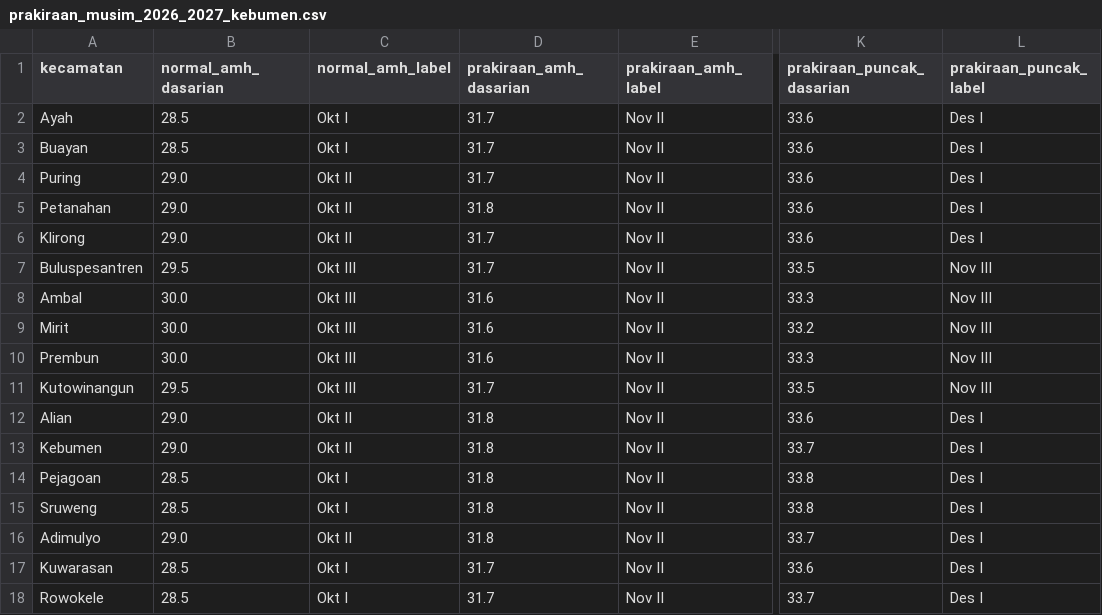
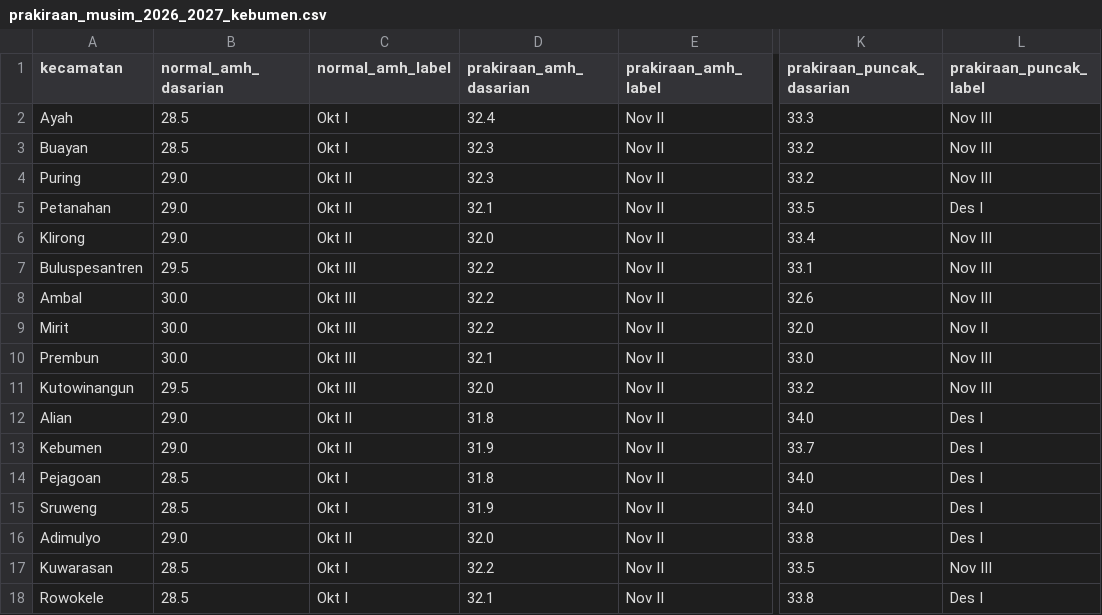
Before and after one commit to widhyatma/Projek_Downscale, a CSV file: prediksi_musim/data/prakiraan_musim_2026_2027_kebumen.csv, drawn as a sheet; only a part is shown, gaps mark what is left out; the diff covers the shown part only; the diff names each change by its address in the sheet, - before the commit and + after, or states it on an @@ line.

```diff
--- a/prediksi_musim/data/prakiraan_musim_2026_2027_kebumen.csv
+++ b/prediksi_musim/data/prakiraan_musim_2026_2027_kebumen.csv
-D2 (prakiraan_amh_dasarian): 31.7
+D2 (prakiraan_amh_dasarian): 32.4
-K2 (prakiraan_puncak_dasarian): 33.6
+K2 (prakiraan_puncak_dasarian): 33.3
-L2:L4 (prakiraan_puncak_label): Des I
+L2:L4 (prakiraan_puncak_label): Nov III
-D3:D4 (prakiraan_amh_dasarian): 31.7
+D3:D4 (prakiraan_amh_dasarian): 32.3
-K3:K4 (prakiraan_puncak_dasarian): 33.6
+K3:K4 (prakiraan_puncak_dasarian): 33.2
-D5 (prakiraan_amh_dasarian): 31.8
+D5 (prakiraan_amh_dasarian): 32.1
-K5 (prakiraan_puncak_dasarian): 33.6
+K5 (prakiraan_puncak_dasarian): 33.5
-D6 (prakiraan_amh_dasarian): 31.7
+D6 (prakiraan_amh_dasarian): 32.0
-K6 (prakiraan_puncak_dasarian): 33.6
+K6 (prakiraan_puncak_dasarian): 33.4
-L6 (prakiraan_puncak_label): Des I
+L6 (prakiraan_puncak_label): Nov III
-D7 (prakiraan_amh_dasarian): 31.7
+D7 (prakiraan_amh_dasarian): 32.2
-K7 (prakiraan_puncak_dasarian): 33.5
+K7 (prakiraan_puncak_dasarian): 33.1
-D8:D9 (prakiraan_amh_dasarian): 31.6
+D8:D9 (prakiraan_amh_dasarian): 32.2
-K8 (prakiraan_puncak_dasarian): 33.3
+K8 (prakiraan_puncak_dasarian): 32.6
-K9 (prakiraan_puncak_dasarian): 33.2
+K9 (prakiraan_puncak_dasarian): 32.0
-L9 (prakiraan_puncak_label): Nov III
+L9 (prakiraan_puncak_label): Nov II
-D10 (prakiraan_amh_dasarian): 31.6
+D10 (prakiraan_amh_dasarian): 32.1
-K10 (prakiraan_puncak_dasarian): 33.3
+K10 (prakiraan_puncak_dasarian): 33.0
-D11 (prakiraan_amh_dasarian): 31.7
+D11 (prakiraan_amh_dasarian): 32.0
-K11 (prakiraan_puncak_dasarian): 33.5
+K11 (prakiraan_puncak_dasarian): 33.2
-K12 (prakiraan_puncak_dasarian): 33.6
+K12 (prakiraan_puncak_dasarian): 34.0
-D13 (prakiraan_amh_dasarian): 31.8
+D13 (prakiraan_amh_dasarian): 31.9
-K14:K15 (prakiraan_puncak_dasarian): 33.8
+K14:K15 (prakiraan_puncak_dasarian): 34.0
-D15 (prakiraan_amh_dasarian): 31.8
+D15 (prakiraan_amh_dasarian): 31.9
-D16 (prakiraan_amh_dasarian): 31.8
+D16 (prakiraan_amh_dasarian): 32.0
-K16 (prakiraan_puncak_dasarian): 33.7
+K16 (prakiraan_puncak_dasarian): 33.8
-D17 (prakiraan_amh_dasarian): 31.7
+D17 (prakiraan_amh_dasarian): 32.2
-K17 (prakiraan_puncak_dasarian): 33.6
+K17 (prakiraan_puncak_dasarian): 33.5
-L17 (prakiraan_puncak_label): Des I
+L17 (prakiraan_puncak_label): Nov III
-D18 (prakiraan_amh_dasarian): 31.7
+D18 (prakiraan_amh_dasarian): 32.1
-K18 (prakiraan_puncak_dasarian): 33.7
+K18 (prakiraan_puncak_dasarian): 33.8
```
Also changed, not shown: 20 edited cells elsewhere in this file, prediksi_musim/data/prakiraan_musim_kemarau_2026_kebumen.csv, 26 other files.
